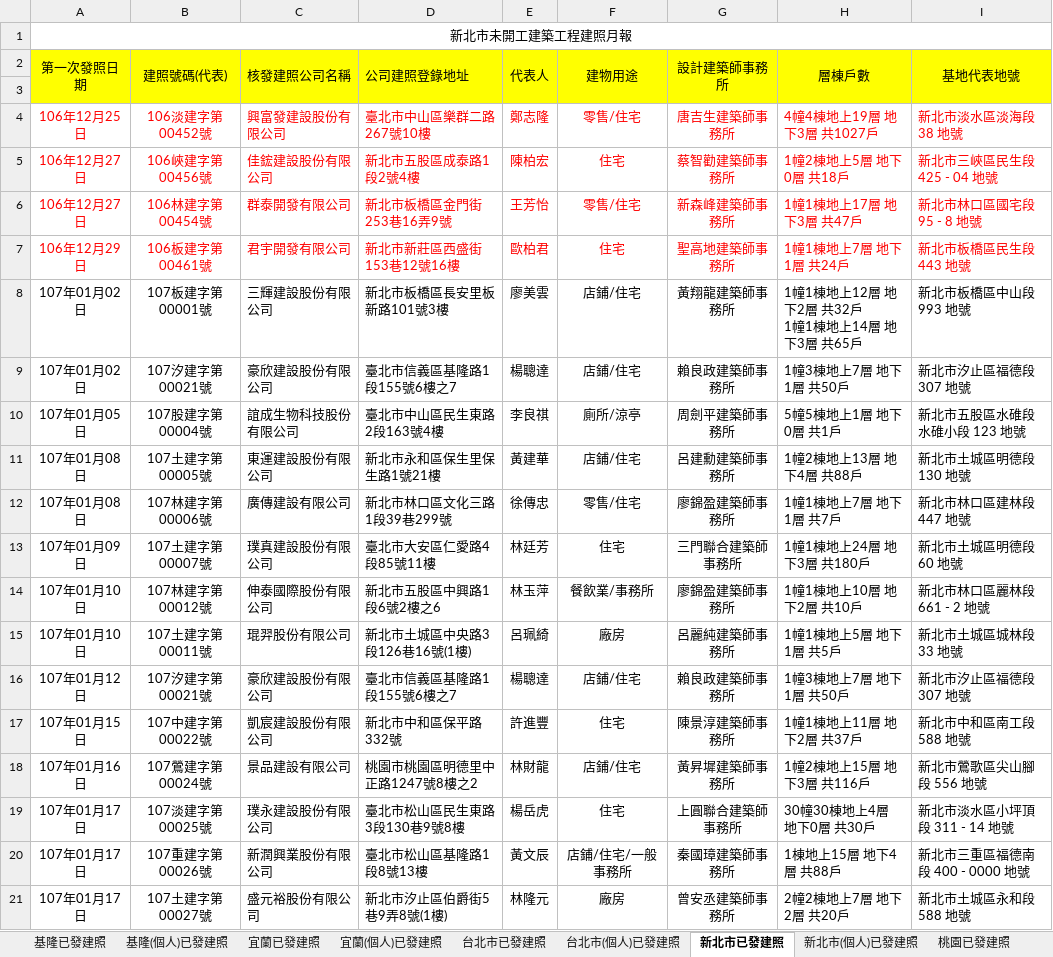
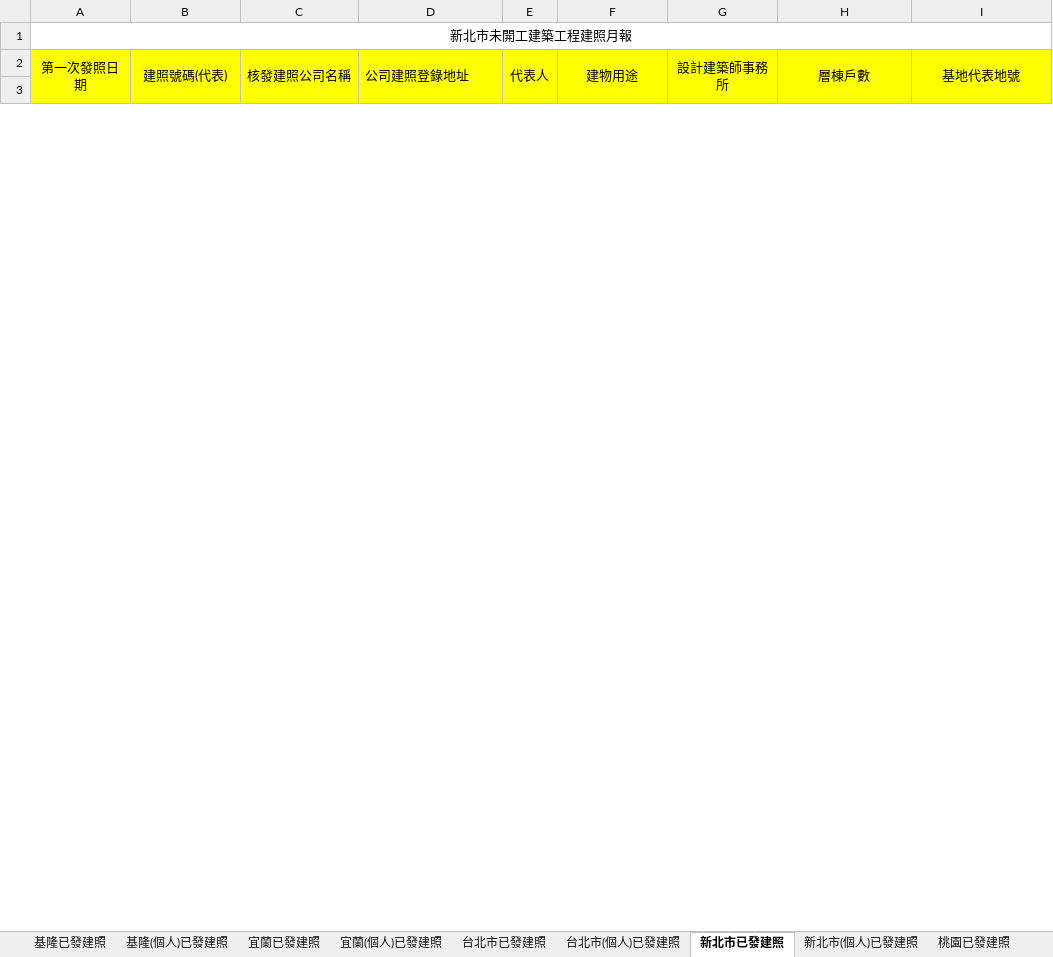
Before and after one commit to karateboy/gb, an Excel workbook: import/buildCase1.xlsx, sheet 新北市已發建照, drawn as a sheet; only a part is shown; values as stored, in another font and other column widths than the file's, no borders; removed rows and columns are numbered as before the commit, all else as after; ↵ is a line break in a cell; the diff covers the shown part only; the diff names each change by its address in the sheet, - before the commit and + after, or states it on an @@ line.

```diff
--- a/import/buildCase1.xlsx (sheet 新北市已發建照)
+++ b/import/buildCase1.xlsx (sheet 新北市已發建照)
-row 4: 106年12月25日 | 106淡建字第00452號 | 興富發建設股份有限公司 | 臺北市中山區樂群二路267號10樓 | 鄭志隆 | 零售/住宅 | 唐吉生建築師事務所 | 4幢4棟地上19層 地下3層 共1027戶 | 新北市淡水區淡海段 38 地號
-row 5: 106年12月27日 | 106峽建字第00456號 | 佳鋐建設股份有限公司 | 新北市五股區成泰路1段2號4樓 | 陳柏宏 | 住宅 | 蔡智勸建築師事務所 | 1幢2棟地上5層 地下0層 共18戶 | 新北市三峽區民生段 425 - 04 地號
-row 6: 106年12月27日 | 106林建字第00454號 | 群泰開發有限公司 | 新北市板橋區金門街253巷16弄9號 | 王芳怡 | 零售/住宅 | 新森峰建築師事務所 | 1幢1棟地上17層 地下3層 共47戶 | 新北市林口區國宅段 95 - 8 地號
-row 7: 106年12月29日 | 106板建字第00461號 | 君宇開發有限公司 | 新北市新莊區西盛街153巷12號16樓 | 歐柏君 | 住宅 | 聖高地建築師事務所 | 1幢1棟地上7層 地下1層 共24戶 | 新北市板橋區民生段 443 地號
-row 8: 107年01月02日 | 107板建字第00001號 | 三輝建設股份有限公司 | 新北市板橋區長安里板新路101號3樓 | 廖美雲 | 店鋪/住宅 | 黃翔龍建築師事務所 | 1幢1棟地上12層 地下2層 共32戶 ↵ 1幢1棟地上14層 地下3層 共65戶 | 新北市板橋區中山段 993 地號
-row 9: 107年01月02日 | 107汐建字第00021號 | 豪欣建設股份有限公司 | 臺北市信義區基隆路1段155號6樓之7 | 楊聰達 | 店鋪/住宅 | 賴良政建築師事務所 | 1幢3棟地上7層 地下1層 共50戶 | 新北市汐止區福德段 307 地號
-row 10: 107年01月05日 | 107股建字第00004號 | 誼成生物科技股份有限公司 | 臺北市中山區民生東路2段163號4樓 | 李良祺 | 廁所/涼亭 | 周劍平建築師事務所 | 5幢5棟地上1層 地下0層 共1戶 | 新北市五股區水碓段水碓小段 123 地號
-row 11: 107年01月08日 | 107土建字第00005號 | 東運建設股份有限公司 | 新北市永和區保生里保生路1號21樓 | 黃建華 | 店鋪/住宅 | 呂建勳建築師事務所 | 1幢2棟地上13層 地下4層 共88戶 | 新北市土城區明德段 130 地號
-row 12: 107年01月08日 | 107林建字第00006號 | 廣傳建設有限公司 | 新北市林口區文化三路1段39巷299號 | 徐傳忠 | 零售/住宅 | 廖錦盈建築師事務所 | 1幢1棟地上7層 地下1層 共7戶 | 新北市林口區建林段 447 地號
-row 13: 107年01月09日 | 107土建字第00007號 | 璞真建設股份有限公司 | 臺北市大安區仁愛路4段85號11樓 | 林廷芳 | 住宅 | 三門聯合建築師事務所 | 1幢1棟地上24層 地下3層 共180戶 | 新北市土城區明德段 60 地號
-row 14: 107年01月10日 | 107林建字第00012號 | 伸泰國際股份有限公司 | 新北市五股區中興路1段6號2樓之6 | 林玉萍 | 餐飲業/事務所 | 廖錦盈建築師事務所 | 1幢1棟地上10層 地下2層 共10戶 | 新北市林口區麗林段 661 - 2 地號
-row 15: 107年01月10日 | 107土建字第00011號 | 琨羿股份有限公司 | 新北市土城區中央路3段126巷16號(1樓) | 呂珮綺 | 廠房 | 呂麗純建築師事務所 | 1幢1棟地上5層 地下1層 共5戶 | 新北市土城區城林段 33 地號
-row 16: 107年01月12日 | 107汐建字第00021號 | 豪欣建設股份有限公司 | 臺北市信義區基隆路1段155號6樓之7 | 楊聰達 | 店鋪/住宅 | 賴良政建築師事務所 | 1幢3棟地上7層 地下1層 共50戶 | 新北市汐止區福德段 307 地號
-row 17: 107年01月15日 | 107中建字第00022號 | 凱宸建設股份有限公司 | 新北市中和區保平路332號 | 許進豐 | 住宅 | 陳景淳建築師事務所 | 1幢1棟地上11層 地下2層 共37戶 | 新北市中和區南工段 588 地號
-row 18: 107年01月16日 | 107鶯建字第00024號 | 景品建設有限公司 | 桃園市桃園區明德里中正路1247號8樓之2 | 林財龍 | 店鋪/住宅 | 黃昇墀建築師事務所 | 1幢2棟地上15層 地下3層 共116戶 | 新北市鶯歌區尖山腳段 556 地號
-row 19: 107年01月17日 | 107淡建字第00025號 | 璞永建設股份有限公司 | 臺北市松山區民生東路3段130巷9號8樓 | 楊岳虎 | 住宅 | 上圓聯合建築師事務所 | 30幢30棟地上4層 地下0層 共30戶 | 新北市淡水區小坪頂段 311 - 14 地號
-row 20: 107年01月17日 | 107重建字第00026號 | 新潤興業股份有限公司 | 臺北市松山區基隆路1段8號13樓 | 黃文辰 | 店鋪/住宅/一般事務所 | 秦國璋建築師事務所 | 1棟地上15層 地下4層 共88戶 | 新北市三重區福德南段 400 - 0000 地號
-row 21: 107年01月17日 | 107土建字第00027號 | 盛元裕股份有限公司 | 新北市汐止區伯爵街5巷9弄8號(1樓) | 林隆元 | 廠房 | 曾安丞建築師事務所 | 2幢2棟地上7層 地下2層 共20戶 | 新北市土城區永和段 588 地號
```
Also changed, not shown: 8 added rows and 5 removed rows elsewhere in this sheet, sheet 台中(個人)已發建照, sheet 台南已發建照, sheet 台中已發建照, sheet 台南(個人)已發建照, sheet 高雄已發建照, sheet 彰化已發建照, 23 more sheets, 15 other files.
